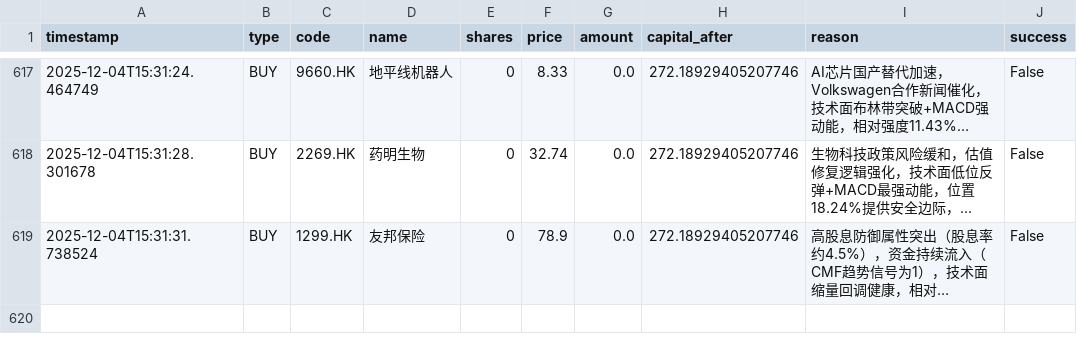
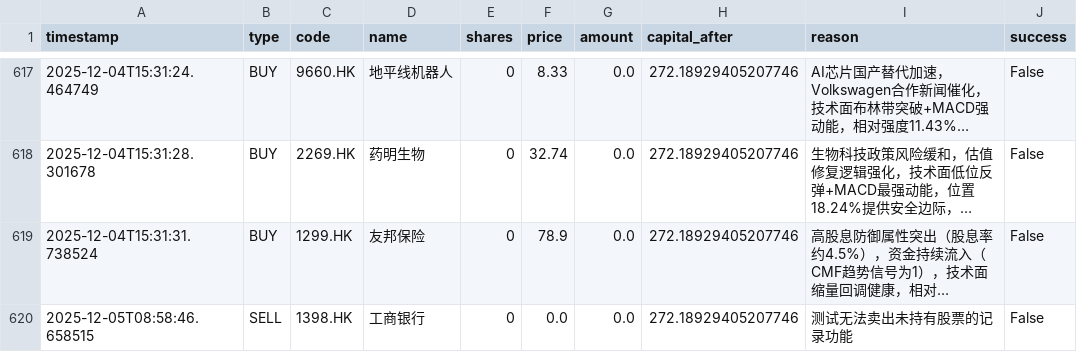
Before and after one commit to wonglaitung/fortune, a CSV file: data/simulation_transactions.csv, drawn as a sheet; only a part is shown, gaps mark what is left out; long unchanged cells end in …; the diff names each change by its address in the sheet, - before the commit and + after, or states it on an @@ line.

Commit message:
Update data files on 2025-12-05 09:00:02

```diff
--- a/data/simulation_transactions.csv
+++ b/data/simulation_transactions.csv
+row 620: 2025-12-05T08:58:46.658515 | SELL | 1398.HK | 工商银行 | 0 | 0.0 | 0.0 | 272.18929405207746 | 测试无法卖出未持有股票的记录功能 | False
```
Also changed, not shown: 3 other files.
